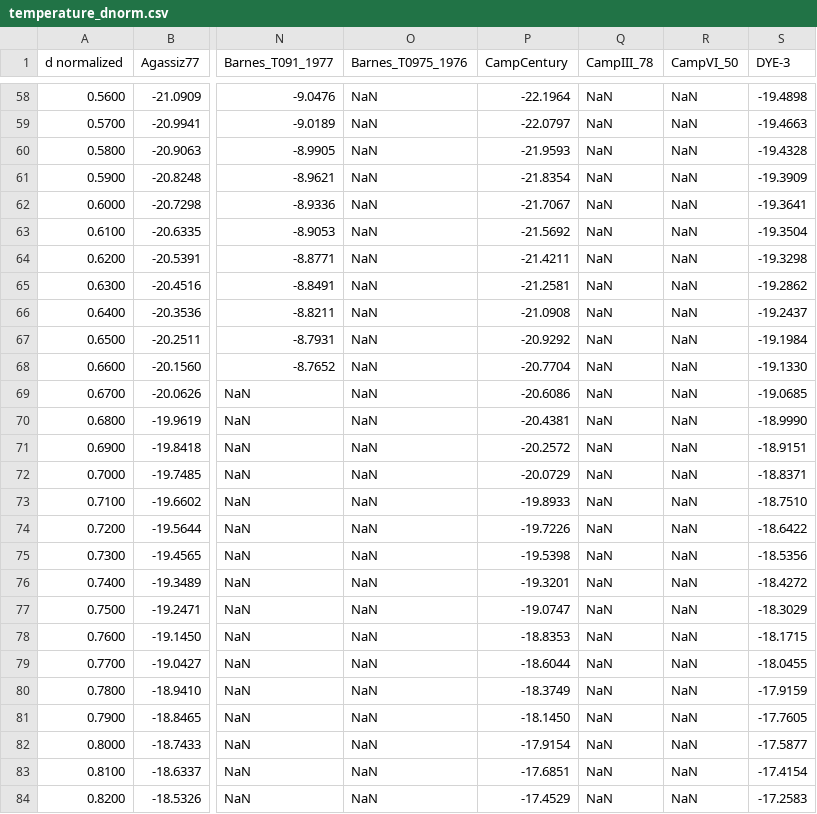
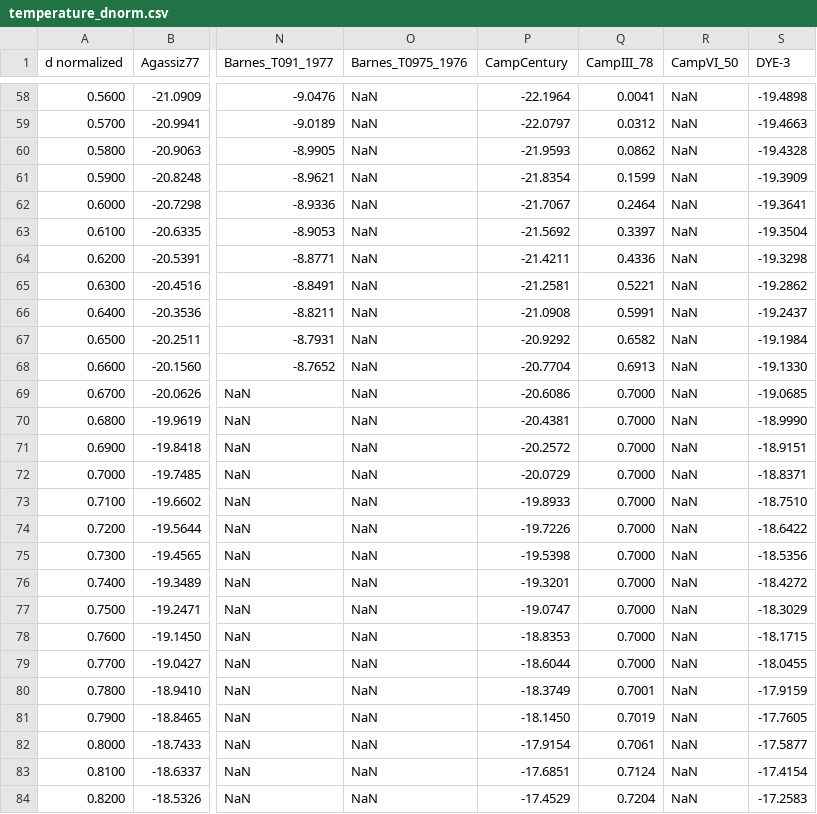
Before and after one commit to GEUS-Glaciology-and-Climate/greenland_ice_borehole_temperature_profiles, a CSV file: data/temperature_dnorm.csv, drawn as a sheet; only a part is shown, gaps mark what is left out; the diff covers the shown part only; the diff names each change by its address in the sheet, - before the commit and + after, or states it on an @@ line.

Commit message:
Update CampIII_78 location to MacKinnon (1980)

```diff
--- a/data/temperature_dnorm.csv
+++ b/data/temperature_dnorm.csv
-Q58 (CampIII_78): NaN
+Q58 (CampIII_78): 0.0041
-Q59 (CampIII_78): NaN
+Q59 (CampIII_78): 0.0312
-Q60 (CampIII_78): NaN
+Q60 (CampIII_78): 0.0862
-Q61 (CampIII_78): NaN
+Q61 (CampIII_78): 0.1599
-Q62 (CampIII_78): NaN
+Q62 (CampIII_78): 0.2464
-Q63 (CampIII_78): NaN
+Q63 (CampIII_78): 0.3397
-Q64 (CampIII_78): NaN
+Q64 (CampIII_78): 0.4336
-Q65 (CampIII_78): NaN
+Q65 (CampIII_78): 0.5221
-Q66 (CampIII_78): NaN
+Q66 (CampIII_78): 0.5991
-Q67 (CampIII_78): NaN
+Q67 (CampIII_78): 0.6582
-Q68 (CampIII_78): NaN
+Q68 (CampIII_78): 0.6913
-Q69:Q79 (CampIII_78): NaN
+Q69:Q79 (CampIII_78): 0.7000
-Q80 (CampIII_78): NaN
+Q80 (CampIII_78): 0.7001
-Q81 (CampIII_78): NaN
+Q81 (CampIII_78): 0.7019
-Q82 (CampIII_78): NaN
+Q82 (CampIII_78): 0.7061
-Q83 (CampIII_78): NaN
+Q83 (CampIII_78): 0.7124
-Q84 (CampIII_78): NaN
+Q84 (CampIII_78): 0.7204
```
Also changed, not shown: 72 edited cells elsewhere in this file, data/meta.csv, 4 other files.
